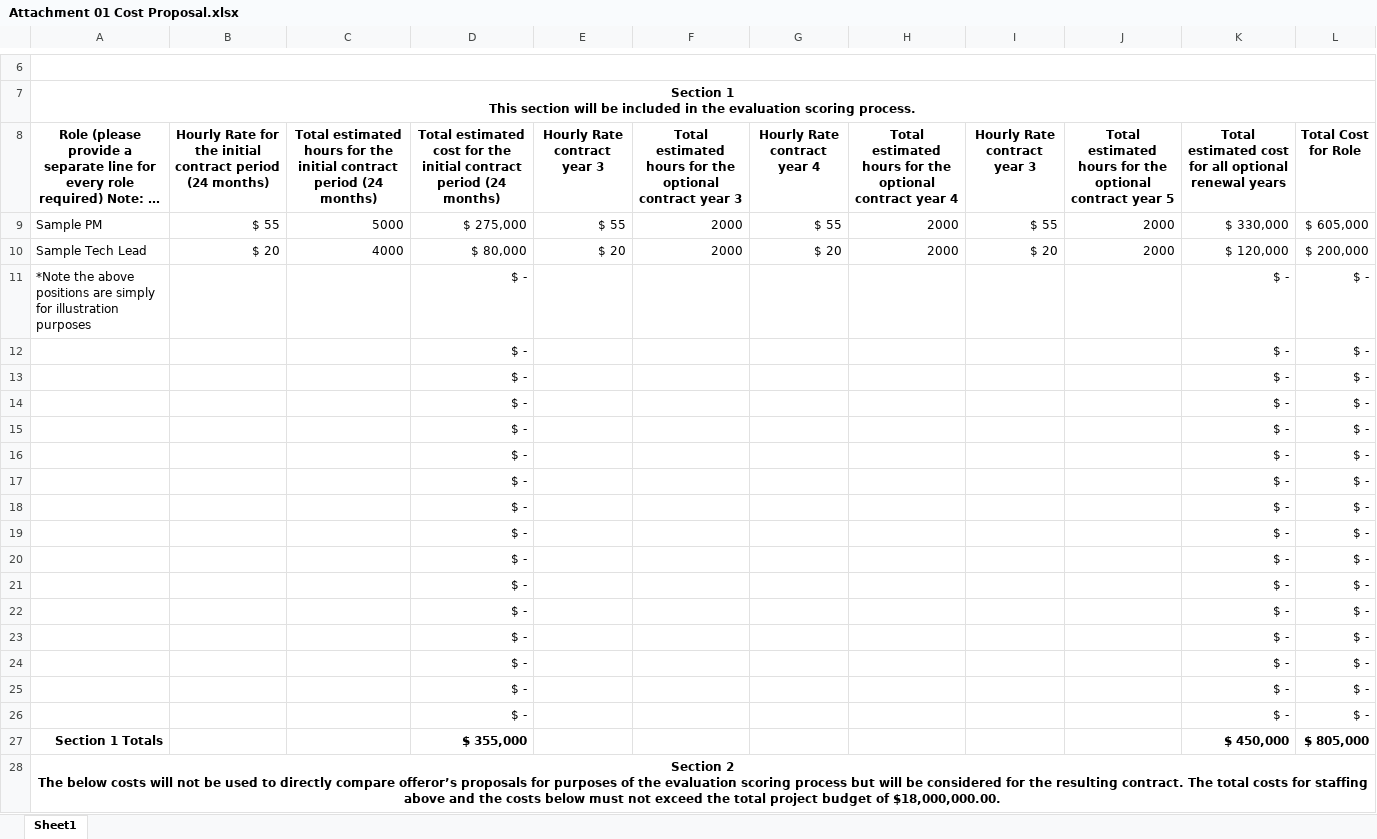
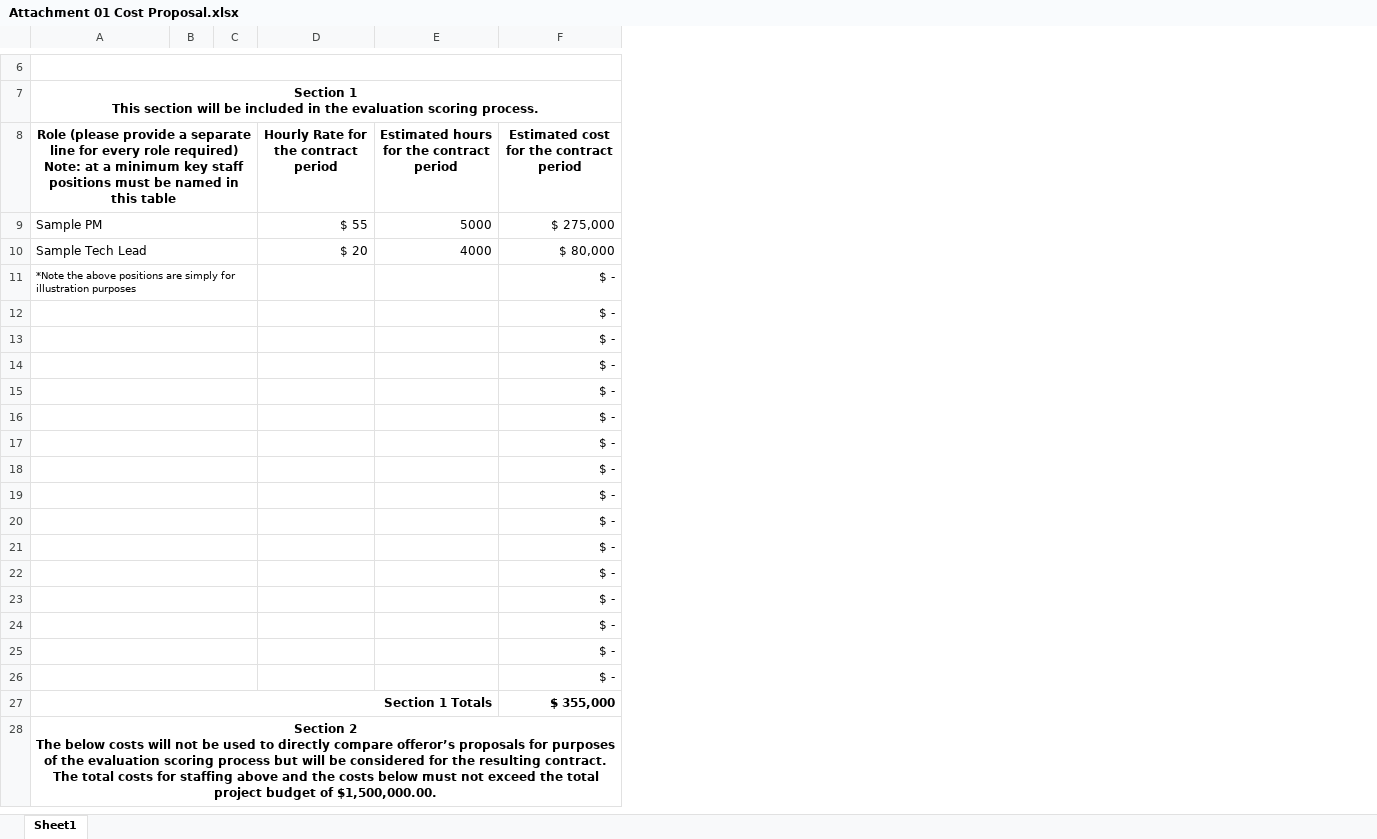
Before and after one commit to AlaskaDHSS/RFP-ARIES-AutomatedRenewals, an Excel workbook: Attachment 01 Cost Proposal.xlsx, sheet Sheet1, drawn as a sheet; only a part is shown, gaps mark what is left out; long unchanged cells end in …; values as stored, in another font and other column widths than the file's, no borders; removed rows and columns are numbered as before the commit, all else as after; the diff covers the shown part only; the diff names each change by its address in the sheet, - before the commit and + after, or states it on an @@ line.

Commit message:
Add new cost proposal

```diff
--- a/Attachment 01 Cost Proposal.xlsx (sheet Sheet1)
+++ b/Attachment 01 Cost Proposal.xlsx (sheet Sheet1)
+column B, empty
+column C, empty
-column E (Hourly Rate contract year 3), rows 9-10: $ 55 | $ 20
-column F, rows 8-10: Total estimated hours for the optional contract year 3 | 2000 | 2000
-column G (Hourly Rate contract year 4), rows 9-10: $ 55 | $ 20
-column H, rows 8-10: Total estimated hours for the optional contract year 4 | 2000 | 2000
-column I (Hourly Rate contract year 3), rows 9-10: $ 55 | $ 20
-column J, rows 8-10: Total estimated hours for the optional contract year 5 | 2000 | 2000
-column K, rows 8-27: Total estimated cost for all optional renewal years | $ 330,000 | $ 120,000 | $ - | $ - | $ - | $ - | $ - | $ - | $ - | $ - | $ - | $ - | $ - | $ - | $ - | $ - | $ - | $ - | $ 450,000
-column L (Total Cost for Role), rows 9-27: $ 605,000 | $ 200,000 | $ - | $ - | $ - | $ - | $ - | $ - | $ - | $ - | $ - | $ - | $ - | $ - | $ - | $ - | $ - | $ - | $ 805,000
+A8:C8 merged
-D8: Hourly Rate for the initial contract period (24 months)
+D8: Hourly Rate for the contract period
-E8: Total estimated hours for the initial contract period (24 months)
+E8: Estimated hours for the contract period
-F8: Total estimated cost for the initial contract period (24 months)
+F8: Estimated cost for the contract period
+A9:C9 merged
+A10:C10 merged
@@ A11 text size: smaller @@
+A11:C11 merged
+A12:C12 merged
+A13:C13 merged
+A14:C14 merged
+A15:C15 merged
+A16:C16 merged
+A17:C17 merged
+A18:C18 merged
+A19:C19 merged
+A20:C20 merged
+A21:C21 merged
+A22:C22 merged
+A23:C23 merged
+A24:C24 merged
+A25:C25 merged
+A26:C26 merged
+A27:E27 merged
-A28: …budget of $18,000,000.00.
+A28: …budget of $1,500,000.00.
```
Also changed, not shown: 1 added row, 1 removed row, 11 edited cells and merged cells elsewhere in this sheet, formulas that keep their value.
